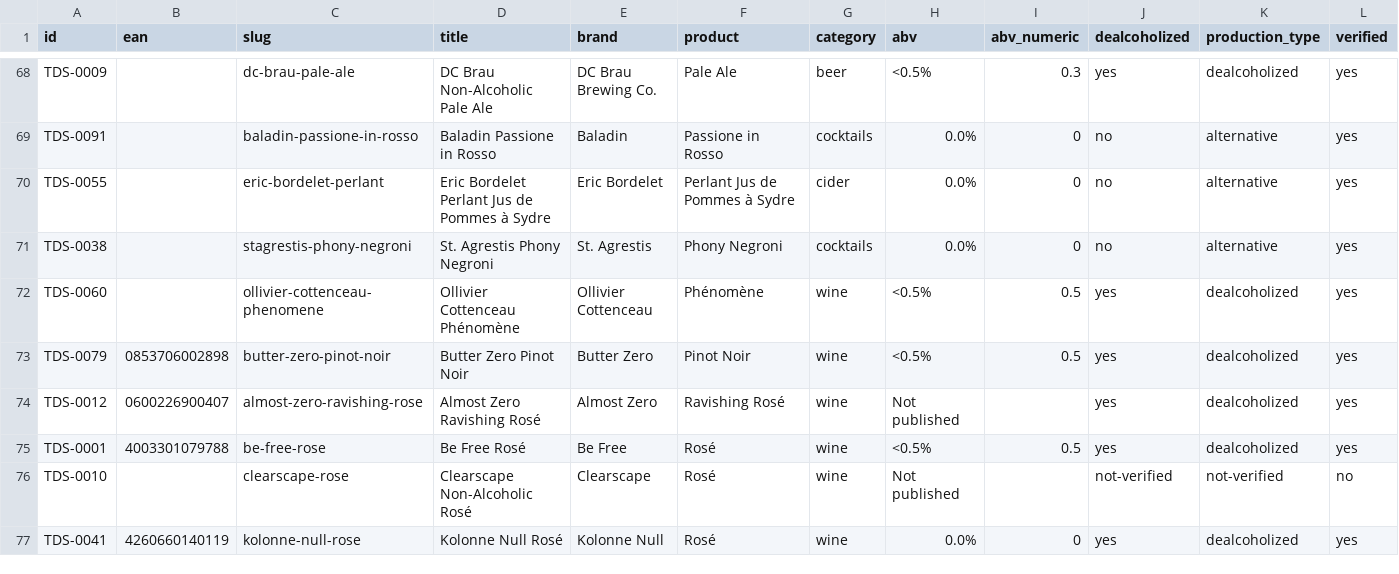
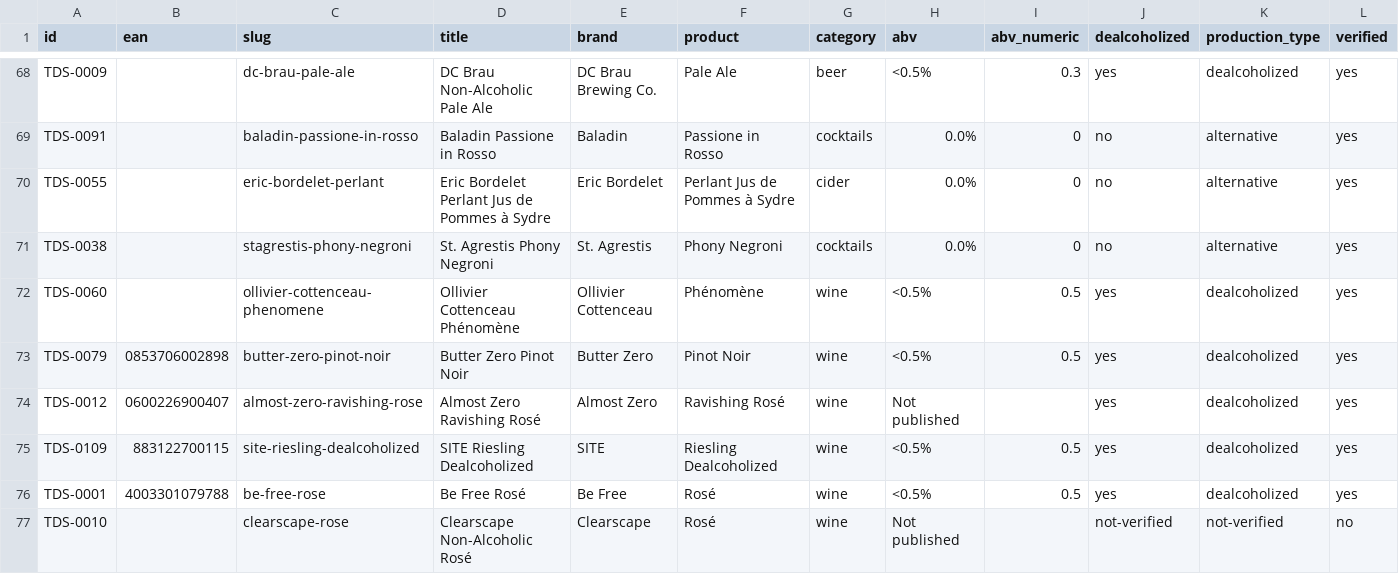
Before and after one commit to karlhillx/karlhill.com, a CSV file: clients/the-dry-standard/data/products.csv, drawn as a sheet; only a part is shown, gaps mark what is left out; the shorter side is filled out with more unchanged rows; rows hold the shown columns only; the diff names each change by its address in the sheet, - before the commit and + after, or states it on an @@ line.

Commit message:
Enhance review structure and add new product details for The Dry Standard
- Updated EDITORIAL.md to include a new glance panel in the review structure, emphasizing the importance of sensory tags and profile chips.
- Introduced new tasting fields (`tastes`, `profile`, `mouthfeel`, `highlight`, `likeness`, `drink_if_you_like`) in the review schema to enrich the tasting notes.
- Added a new review for SITE Riesling Dealcoholized, including detailed tasting notes and product information.
- Revised existing reviews for St. Regis Non-Alcoholic Rosé and Ohla! Rosé to incorporate the new glance panel format.
- Updated CSS styles to accommodate the new glance panel layout and ensure consistent presentation across reviews.
- Enhanced tests to validate the presence of new fields and ensure proper rendering of the updated review format.

```diff
--- a/clients/the-dry-standard/data/products.csv
+++ b/clients/the-dry-standard/data/products.csv
+row 75: TDS-0109 | 883122700115 | site-riesling-dealcoholized | SITE Riesling Dealcoholized | SITE | Riesling Dealcoholized | wine | <0.5% | 0.5 | yes | dealcoholized | yes
```
Also changed, not shown: clients/the-dry-standard/data/master-products.csv, 18 other files.
